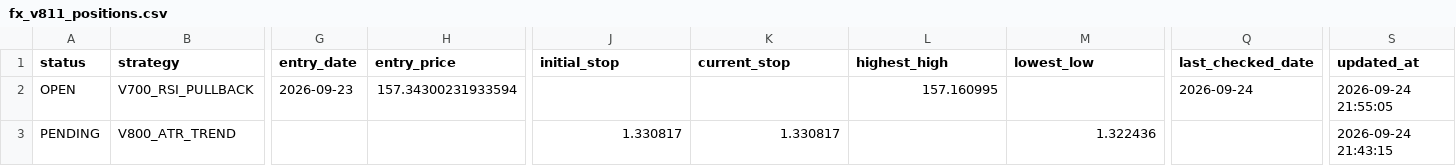
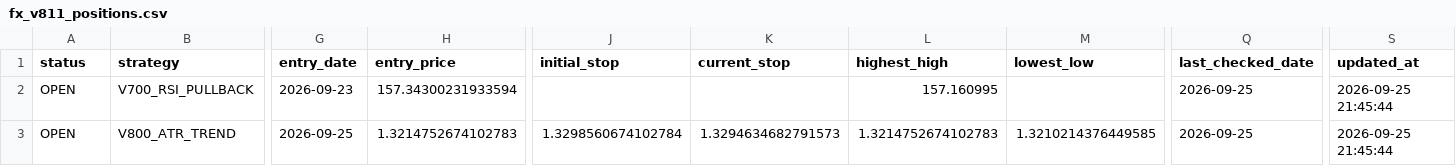
Before and after one commit to pengin01/Fx-Trade-System, a CSV file: fx_v811_positions.csv, drawn as a sheet; only a part is shown, gaps mark what is left out; the diff covers the shown part only; the diff names each change by its address in the sheet, - before the commit and + after, or states it on an @@ line.

```diff
--- a/fx_v811_positions.csv
+++ b/fx_v811_positions.csv
-Q2 (last_checked_date): 2026-09-24
+Q2 (last_checked_date): 2026-09-25
-S2 (updated_at): 2026-09-24 21:55:05
+S2 (updated_at): 2026-09-25 21:45:44
-A3 (status): PENDING
+A3 (status): OPEN
-G3 (entry_date): (empty)
+G3 (entry_date): 2026-09-25
-H3 (entry_price): (empty)
+H3 (entry_price): 1.3214752674102783
-J3 (initial_stop): 1.330817
+J3 (initial_stop): 1.3298560674102784
-K3 (current_stop): 1.330817
+K3 (current_stop): 1.3294634682791573
-L3 (highest_high): (empty)
+L3 (highest_high): 1.3214752674102783
-M3 (lowest_low): 1.322436
+M3 (lowest_low): 1.3210214376449585
-Q3 (last_checked_date): (empty)
+Q3 (last_checked_date): 2026-09-25
-S3 (updated_at): 2026-09-24 21:43:15
+S3 (updated_at): 2026-09-25 21:45:44
```
Also changed, not shown: 1 edited cell elsewhere in this file, fx_v811_equity.csv, fx_v812_signal_diagnostics.csv, 4 other files.
